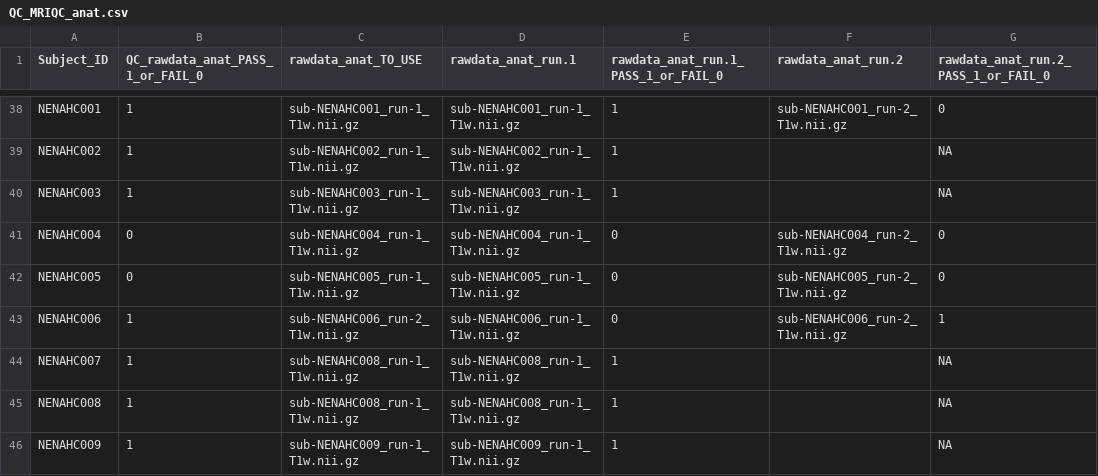
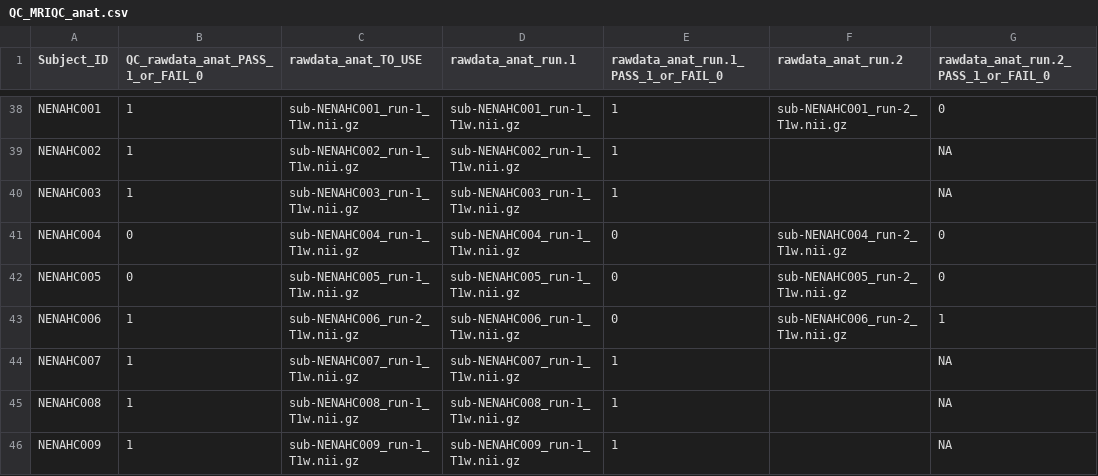
Before and after one commit to sotnir/NENAH-BIDS, a CSV file: QC/QC_MRIQC_anat.csv, drawn as a sheet; only a part is shown, gaps mark what is left out; the diff names each change by its address in the sheet, - before the commit and + after, or states it on an @@ line.

Commit message:
added latest subjects

```diff
--- a/QC/QC_MRIQC_anat.csv
+++ b/QC/QC_MRIQC_anat.csv
-C44 (rawdata_anat_TO_USE): sub-NENAHC008_run-1_T1w.nii.gz
+C44 (rawdata_anat_TO_USE): sub-NENAHC007_run-1_T1w.nii.gz
-D44 (rawdata_anat_run.1): sub-NENAHC008_run-1_T1w.nii.gz
+D44 (rawdata_anat_run.1): sub-NENAHC007_run-1_T1w.nii.gz
```
